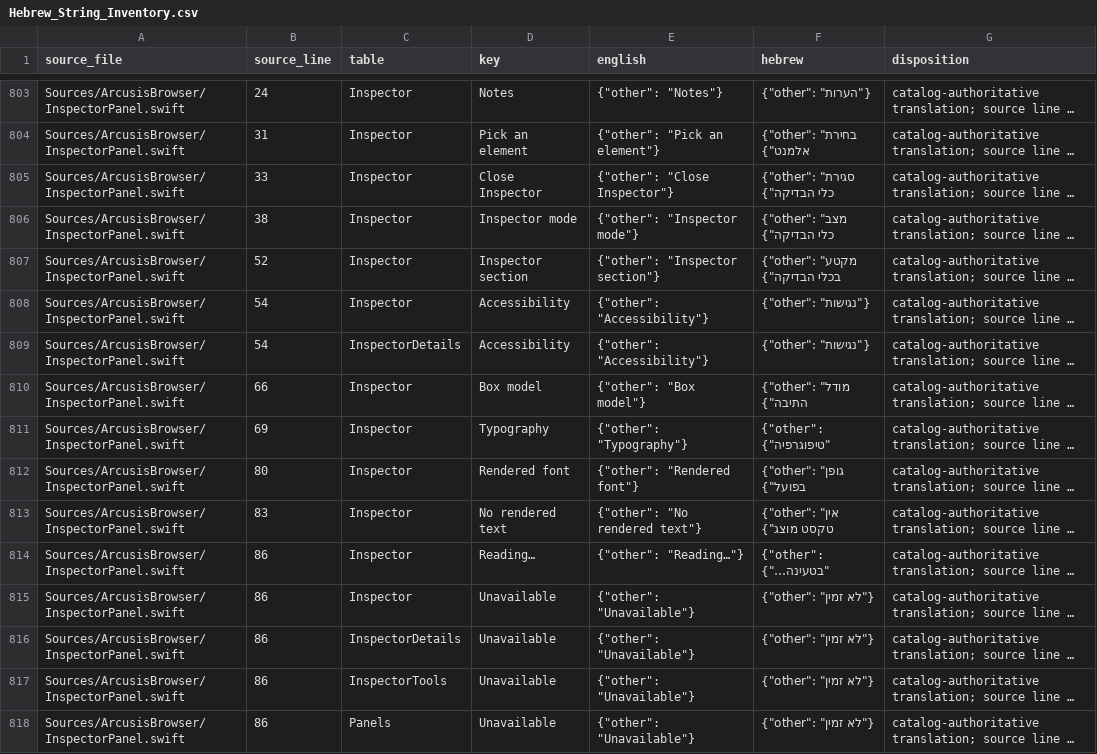
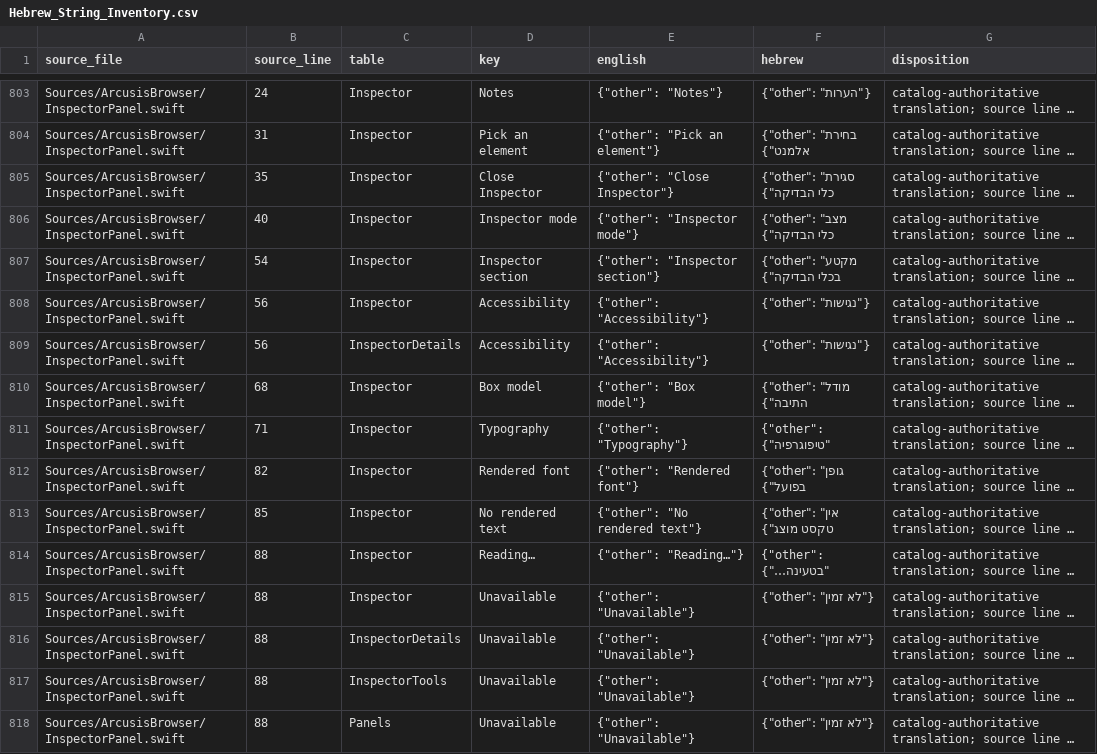
Before and after one commit to arcusis/shaar, a CSV file: Notebook/Hebrew_String_Inventory.csv, drawn as a sheet; only a part is shown, gaps mark what is left out; long unchanged cells end in …; the diff covers the shown part only; the diff names each change by its address in the sheet, - before the commit and + after, or states it on an @@ line.

Commit message:
ci: shorten Source checks critical path and update action runtimes (#380)
* ci: enforce staged hooks and sensitive-file policy

* fix: preserve Git expansion for chained hook paths

* ci: parallelize probes and trace Swift modules efficiently

* ci: replay fresh Swift modules without manifest extraction

* ci: start shared probe preparation after stage selection

* ci: scope PR Swift analysis to shipping modules

* ci: avoid traced tool lookups and validate compiler bytes

* ci: skip Swift analysis for proven CI-only PR changes

* ci: warm shared Swift analysis caches before shipping modules

* ci: replay native build graph without duplicate compilation

* test: cover thumbnail failure and cancellation deterministically

* test: cover system thumbnail cancellation path

* ci: compile app analysis in two fresh Swift batches

* ci: retain module output after batched Swift extraction

* fix: await Inspector picker readiness in native probes

* ci: analyze arm64 sources on standard Intel runners

* ci: preserve native catalog checks and isolate analysis dependencies

* revert: defer engine sharding until after CI rollout

```diff
--- a/Notebook/Hebrew_String_Inventory.csv
+++ b/Notebook/Hebrew_String_Inventory.csv
-B805 (source_line): 33
+B805 (source_line): 35
-B806 (source_line): 38
+B806 (source_line): 40
-B807 (source_line): 52
+B807 (source_line): 54
-B808:B809 (source_line): 54
+B808:B809 (source_line): 56
-B810 (source_line): 66
+B810 (source_line): 68
-B811 (source_line): 69
+B811 (source_line): 71
-B812 (source_line): 80
+B812 (source_line): 82
-B813 (source_line): 83
+B813 (source_line): 85
-B814:B818 (source_line): 86
+B814:B818 (source_line): 88
```
Also changed, not shown: 1 added row, 1 removed row and 44 edited cells elsewhere in this file, 23 other files.
